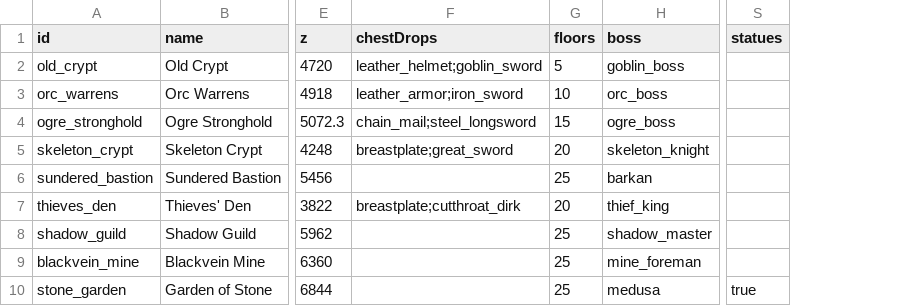
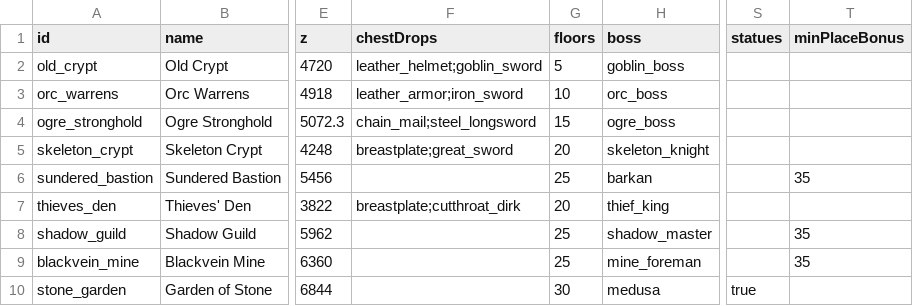
Before and after one commit to Julian-adv/OpenMMO, a CSV file: data-src/dungeons.csv, drawn as a sheet; only a part is shown, gaps mark what is left out; the diff names each change by its address in the sheet, - before the commit and + after, or states it on an @@ line.

```diff
--- a/data-src/dungeons.csv
+++ b/data-src/dungeons.csv
+column T (minPlaceBonus), rows 6-9: 35 |  | 35 | 35
-G10 (floors): 25
+G10 (floors): 30
```
Also changed, not shown: data-src/dungeon_spawns.csv, data-src/items.csv, 38 other files.
